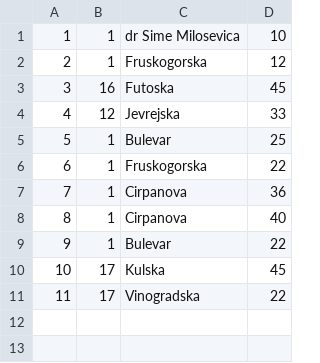
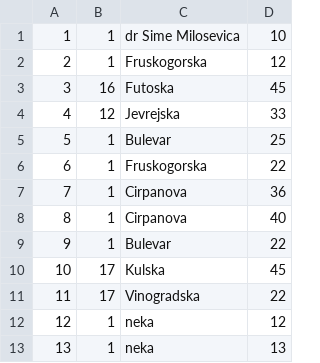
Before and after one commit to ratkovac/Booking-App, a CSV file: Resources/Data/addresses.csv, drawn as a sheet.

```diff
--- a/Resources/Data/addresses.csv
+++ b/Resources/Data/addresses.csv
@@ -11 +11,3 @@
 11|17|Vinogradska|22
+12|1|neka|12
+13|1|neka|13
```
Also changed, not shown: 2 other files.
